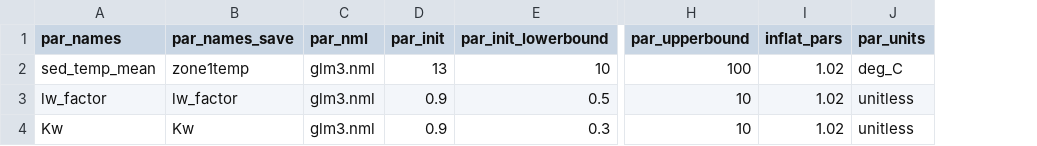
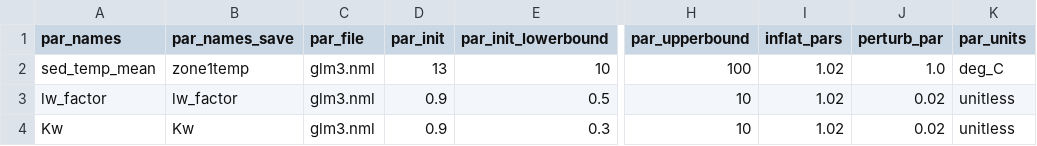
Before and after one commit to FLARE-forecast/NEON-forecast-code, a CSV file: configuration/default/parameter_calibration_config_BARC.csv, drawn as a sheet; only a part is shown, gaps mark what is left out; the diff names each change by its address in the sheet, - before the commit and + after, or states it on an @@ line.

```diff
--- a/configuration/default/parameter_calibration_config_BARC.csv
+++ b/configuration/default/parameter_calibration_config_BARC.csv
+column J (perturb_par), rows 2-4: 1.0 | 0.02 | 0.02
-C1: par_nml
+C1: par_file
```
Also changed, not shown: configuration/default/states_config_BARC.csv, 56 other files.
